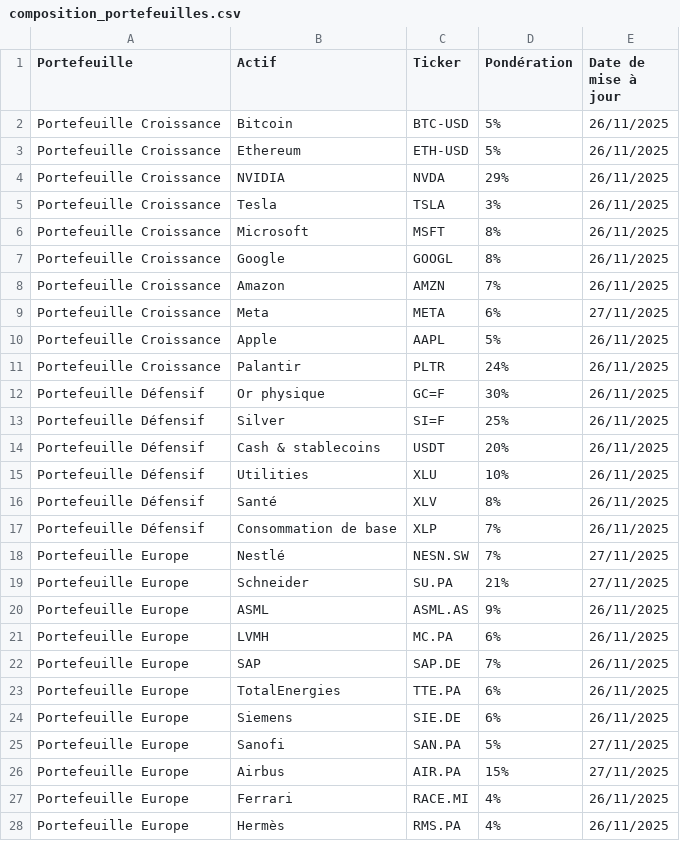
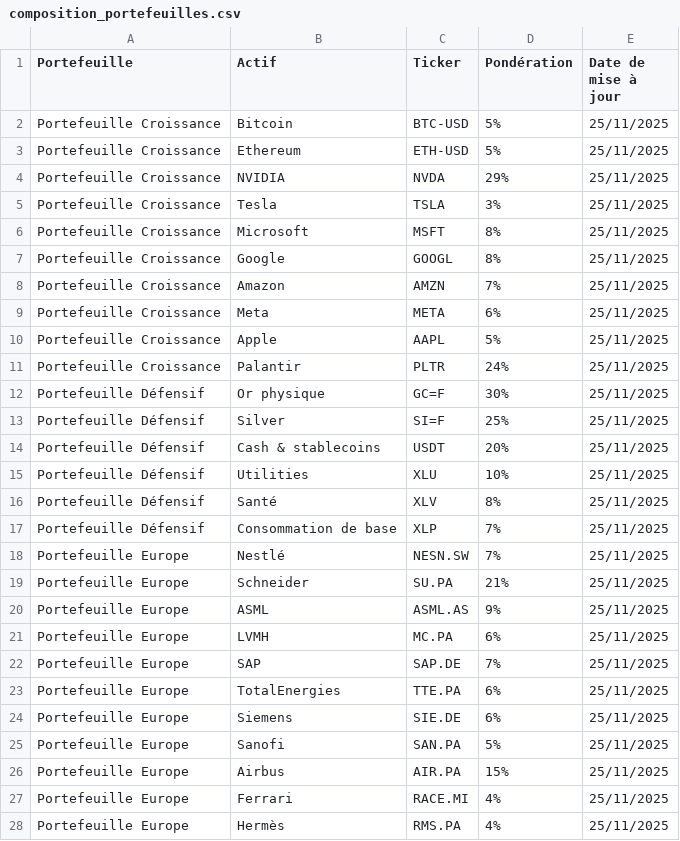
Before and after one commit to BQ-Python/portfolio-data, a CSV file: composition_portefeuilles.csv, drawn as a sheet; only a part is shown; the diff covers the shown part only.

Commit message:
Update composition_portefeuilles.csv

```diff
--- a/composition_portefeuilles.csv
+++ b/composition_portefeuilles.csv
@@ -1,28 +1,28 @@
 Portefeuille,Actif,Ticker,Pondération,Date de mise à jour
-Portefeuille Croissance,Bitcoin,BTC-USD,5%,26/11/2025
-Portefeuille Croissance,Ethereum,ETH-USD,5%,26/11/2025
-Portefeuille Croissance,NVIDIA,NVDA,29%,26/11/2025
-Portefeuille Croissance,Tesla,TSLA,3%,26/11/2025
-Portefeuille Croissance,Microsoft,MSFT,8%,26/11/2025
-Portefeuille Croissance,Google,GOOGL,8%,26/11/2025
-Portefeuille Croissance,Amazon,AMZN,7%,26/11/2025
-Portefeuille Croissance,Meta,META,6%,27/11/2025
-Portefeuille Croissance,Apple,AAPL,5%,26/11/2025
-Portefeuille Croissance,Palantir,PLTR,24%,26/11/2025
-Portefeuille Défensif,Or physique,GC=F,30%,26/11/2025
-Portefeuille Défensif,Silver,SI=F,25%,26/11/2025
-Portefeuille Défensif,Cash & stablecoins,USDT,20%,26/11/2025
-Portefeuille Défensif,Utilities,XLU,10%,26/11/2025
-Portefeuille Défensif,Santé,XLV,8%,26/11/2025
-Portefeuille Défensif,Consommation de base,XLP,7%,26/11/2025
-Portefeuille Europe,Nestlé,NESN.SW,7%,27/11/2025
-Portefeuille Europe,Schneider,SU.PA,21%,27/11/2025
-Portefeuille Europe,ASML,ASML.AS,9%,26/11/2025
-Portefeuille Europe,LVMH,MC.PA,6%,26/11/2025
-Portefeuille Europe,SAP,SAP.DE,7%,26/11/2025
-Portefeuille Europe,TotalEnergies,TTE.PA,6%,26/11/2025
-Portefeuille Europe,Siemens,SIE.DE,6%,26/11/2025
-Portefeuille Europe,Sanofi,SAN.PA,5%,27/11/2025
-Portefeuille Europe,Airbus,AIR.PA,15%,27/11/2025
-Portefeuille Europe,Ferrari,RACE.MI,4%,26/11/2025
-Portefeuille Europe,Hermès,RMS.PA,4%,26/11/2025
+Portefeuille Croissance,Bitcoin,BTC-USD,5%,25/11/2025
+Portefeuille Croissance,Ethereum,ETH-USD,5%,25/11/2025
+Portefeuille Croissance,NVIDIA,NVDA,29%,25/11/2025
+Portefeuille Croissance,Tesla,TSLA,3%,25/11/2025
+Portefeuille Croissance,Microsoft,MSFT,8%,25/11/2025
+Portefeuille Croissance,Google,GOOGL,8%,25/11/2025
+Portefeuille Croissance,Amazon,AMZN,7%,25/11/2025
+Portefeuille Croissance,Meta,META,6%,25/11/2025
+Portefeuille Croissance,Apple,AAPL,5%,25/11/2025
+Portefeuille Croissance,Palantir,PLTR,24%,25/11/2025
+Portefeuille Défensif,Or physique,GC=F,30%,25/11/2025
+Portefeuille Défensif,Silver,SI=F,25%,25/11/2025
+Portefeuille Défensif,Cash & stablecoins,USDT,20%,25/11/2025
+Portefeuille Défensif,Utilities,XLU,10%,25/11/2025
+Portefeuille Défensif,Santé,XLV,8%,25/11/2025
+Portefeuille Défensif,Consommation de base,XLP,7%,25/11/2025
+Portefeuille Europe,Nestlé,NESN.SW,7%,25/11/2025
+Portefeuille Europe,Schneider,SU.PA,21%,25/11/2025
+Portefeuille Europe,ASML,ASML.AS,9%,25/11/2025
+Portefeuille Europe,LVMH,MC.PA,6%,25/11/2025
+Portefeuille Europe,SAP,SAP.DE,7%,25/11/2025
+Portefeuille Europe,TotalEnergies,TTE.PA,6%,25/11/2025
+Portefeuille Europe,Siemens,SIE.DE,6%,25/11/2025
+Portefeuille Europe,Sanofi,SAN.PA,5%,25/11/2025
+Portefeuille Europe,Airbus,AIR.PA,15%,25/11/2025
+Portefeuille Europe,Ferrari,RACE.MI,4%,25/11/2025
+Portefeuille Europe,Hermès,RMS.PA,4%,25/11/2025
```
Also changed, not shown: 3 edited cells elsewhere in this file.
